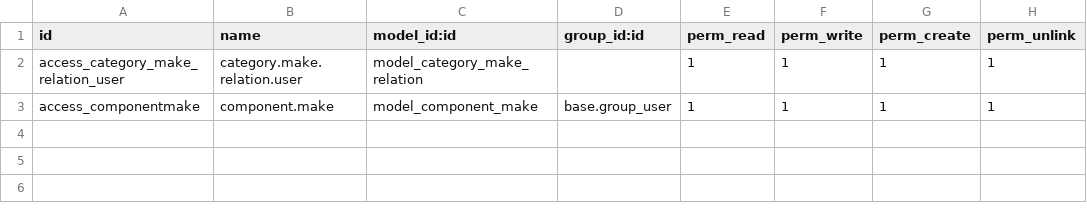
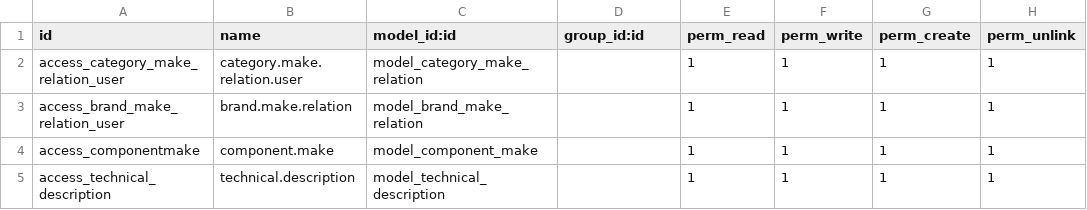
Before and after one commit to youseff-dow-group/ftmc, a CSV file: custom_quot_report_ftmc/security/ir.model.access.csv, drawn as a sheet.

```diff
--- a/custom_quot_report_ftmc/security/ir.model.access.csv
+++ b/custom_quot_report_ftmc/security/ir.model.access.csv
@@ -2,2 +2,4 @@ id,name,model_id:id,group_id:id,perm_read,perm_write,perm_create,perm_unlink
 access_category_make_relation_user,category.make.relation.user,model_category_make_relation,,1,1,1,1
-access_componentmake,component.make,model_component_make,base.group_user,1,1,1,1
+access_brand_make_relation_user,brand.make.relation,model_brand_make_relation,,1,1,1,1
+access_componentmake,component.make,model_component_make,,1,1,1,1
+access_technical_description,technical.description,model_technical_description,,1,1,1,1
```
Also changed, not shown: 7 other files.
